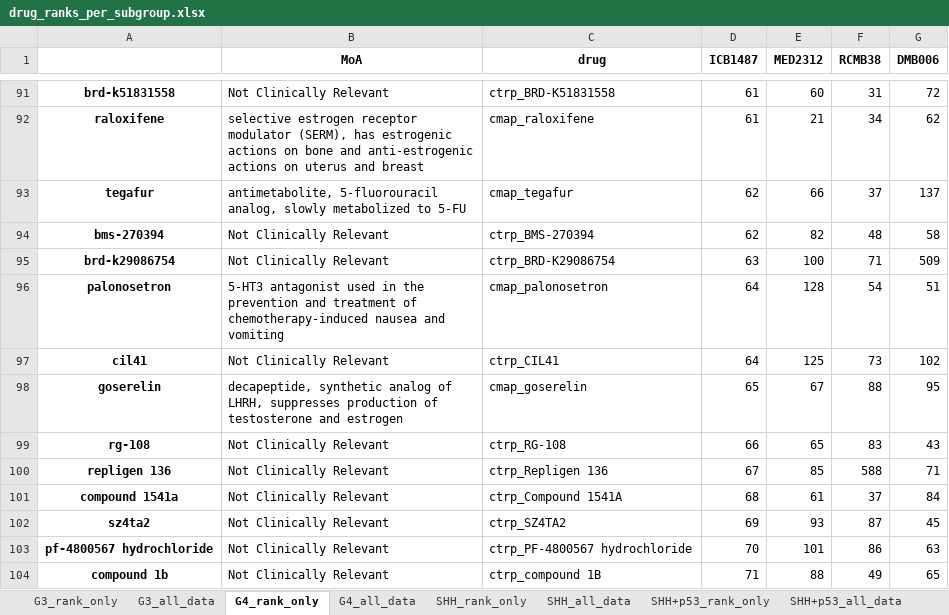
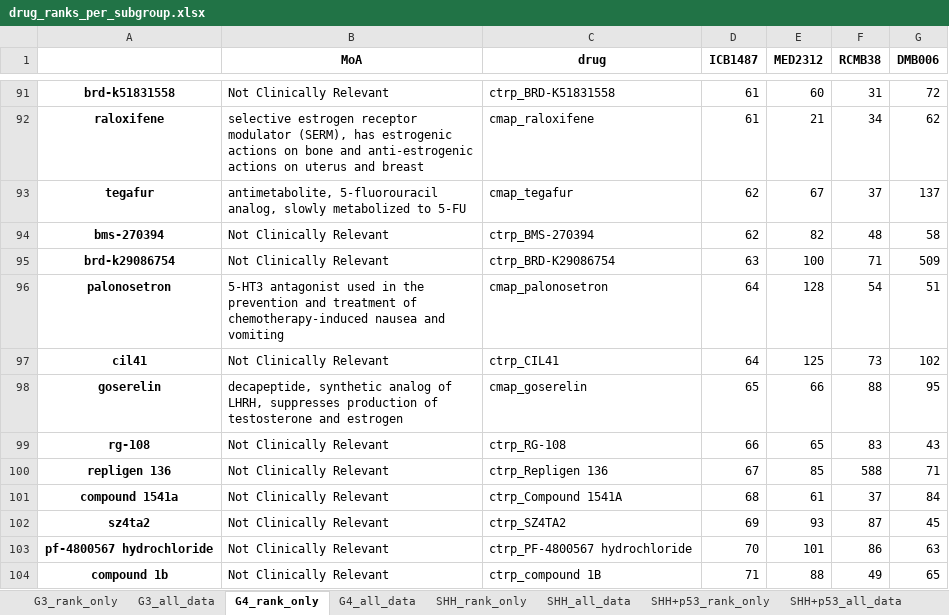
Before and after one commit to edjuaro/pdx-hts, an Excel workbook: Notebooks/results/drug_ranks_per_subgroup.xlsx, sheet G4_rank_only, drawn as a sheet; only a part is shown, gaps mark what is left out; values as stored, in another font and other column widths than the file's, no borders; the diff names each change by its address in the sheet, - before the commit and + after, or states it on an @@ line.

```diff
--- a/Notebooks/results/drug_ranks_per_subgroup.xlsx (sheet G4_rank_only)
+++ b/Notebooks/results/drug_ranks_per_subgroup.xlsx (sheet G4_rank_only)
-E93 (MED2312): 66
+E93 (MED2312): 67
-E98 (MED2312): 67
+E98 (MED2312): 66
```
Also changed, not shown: sheet SHH_all_data, sheet SHH+p53_all_data, sheet G4_all_data, sheet G3_all_data, sheet SHH+p53_rank_only, sheet SHH_rank_only, 1 more sheet, Notebooks/results/drug_scores_DiSCoVER_only_for_all_pdx_models.xlsx, 22 other files.
